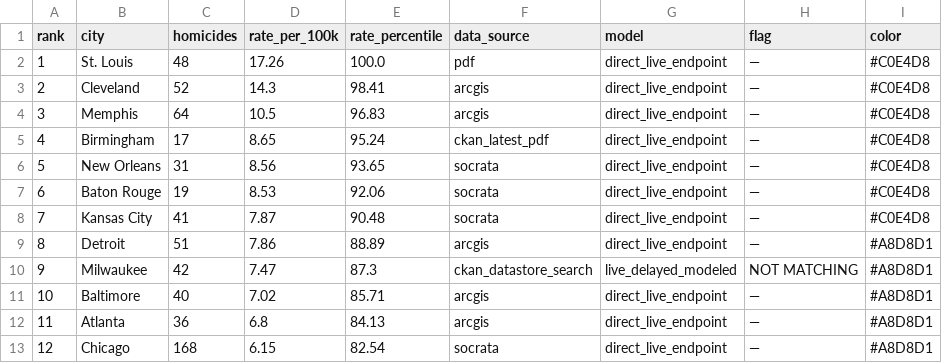
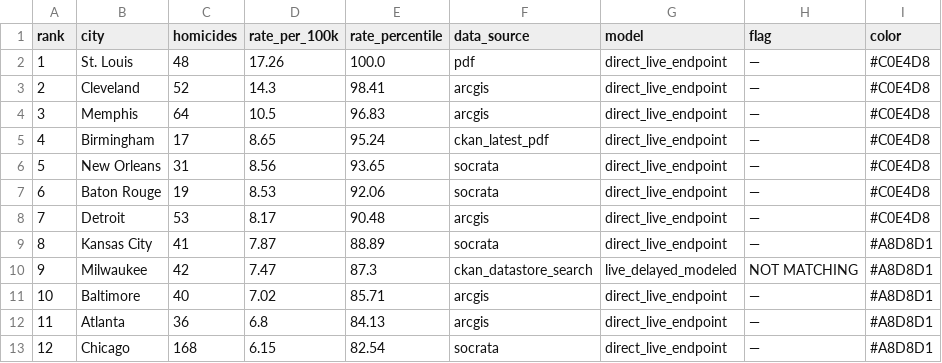
Before and after one commit to ro00archworkall/homicide_tracker, a CSV file: src/data/city_data.csv, drawn as a sheet; only a part is shown.

```diff
--- a/src/data/city_data.csv
+++ b/src/data/city_data.csv
@@ -7,4 +7,4 @@ rank,city,homicides,rate_per_100k,rate_percentile,data_source,model,flag,color
 6,Baton Rouge,19,8.53,92.06,socrata,direct_live_endpoint,—,#C0E4D8
-7,Kansas City,41,7.87,90.48,socrata,direct_live_endpoint,—,#C0E4D8
-8,Detroit,51,7.86,88.89,arcgis,direct_live_endpoint,—,#A8D8D1
+7,Detroit,53,8.17,90.48,arcgis,direct_live_endpoint,—,#C0E4D8
+8,Kansas City,41,7.87,88.89,socrata,direct_live_endpoint,—,#A8D8D1
 9,Milwaukee,42,7.47,87.3,ckan_datastore_search,live_delayed_modeled,NOT MATCHING,#A8D8D1
```
Also changed, not shown: 1 other file.
